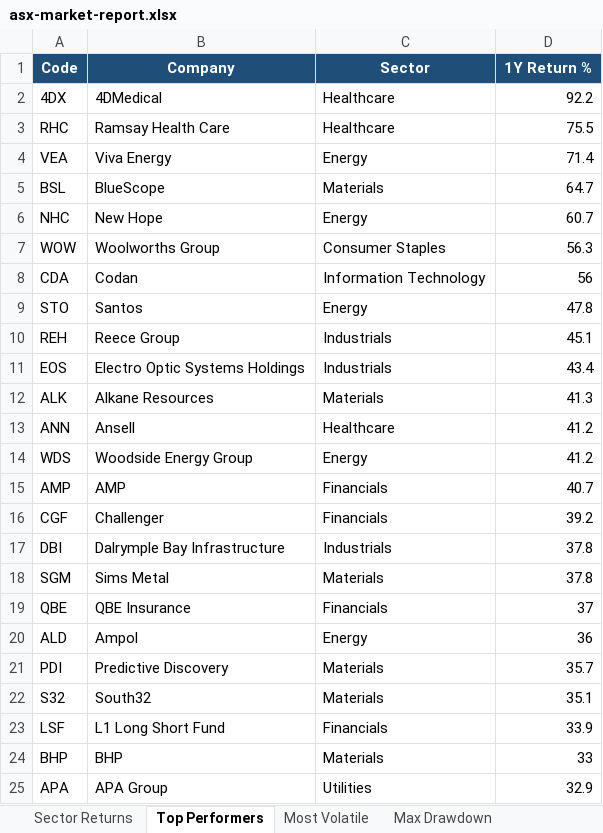
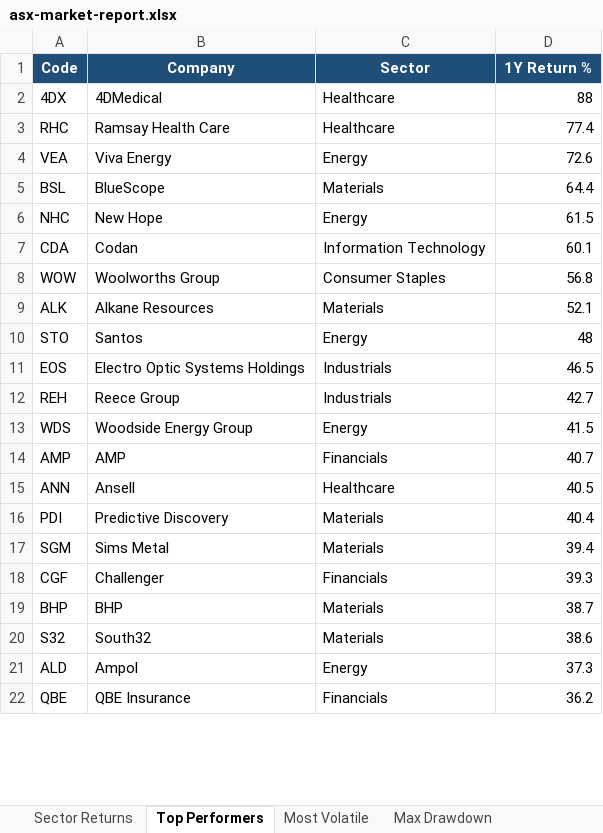
Before and after one commit to anurag7171/asx-market-analytics, an Excel workbook: reports/asx-market-report.xlsx, sheet Top Performers, drawn as a sheet; only a part is shown; values as stored, in another font and other column widths than the file's, no borders; conditional formats not drawn; removed rows and columns are numbered as before the commit, all else as after; the diff covers the shown part only; the diff names each change by its address in the sheet, - before the commit and + after, or states it on an @@ line.

```diff
--- a/reports/asx-market-report.xlsx (sheet Top Performers)
+++ b/reports/asx-market-report.xlsx (sheet Top Performers)
-D2 (1Y Return %): 92.2
+D2 (1Y Return %): 88
-D3 (1Y Return %): 75.5
+D3 (1Y Return %): 77.4
-D4 (1Y Return %): 71.4
+D4 (1Y Return %): 72.6
-D5 (1Y Return %): 64.7
+D5 (1Y Return %): 64.4
-D6 (1Y Return %): 60.7
+D6 (1Y Return %): 61.5
-row 7: WOW | Woolworths Group | Consumer Staples | 56.3
-D7 (1Y Return %): 56
+D7 (1Y Return %): 60.1
+row 8: WOW | Woolworths Group | Consumer Staples | 56.8
+row 9: ALK | Alkane Resources | Materials | 52.1
-D10 (1Y Return %): 47.8
+D10 (1Y Return %): 48
-row 10: REH | Reece Group | Industrials | 45.1
-D11 (1Y Return %): 43.4
+D11 (1Y Return %): 46.5
-row 12: ALK | Alkane Resources | Materials | 41.3
-row 13: ANN | Ansell | Healthcare | 41.2
+row 12: REH | Reece Group | Industrials | 42.7
-D13 (1Y Return %): 41.2
+D13 (1Y Return %): 41.5
-row 16: CGF | Challenger | Financials | 39.2
-row 17: DBI | Dalrymple Bay Infrastructure | Industrials | 37.8
-row 18: SGM | Sims Metal | Materials | 37.8
-row 19: QBE | QBE Insurance | Financials | 37
-row 20: ALD | Ampol | Energy | 36
+row 15: ANN | Ansell | Healthcare | 40.5
-D16 (1Y Return %): 35.7
+D16 (1Y Return %): 40.4
-row 22: S32 | South32 | Materials | 35.1
-row 23: LSF | L1 Long Short Fund | Financials | 33.9
+row 17: SGM | Sims Metal | Materials | 39.4
+row 18: CGF | Challenger | Financials | 39.3
-D19 (1Y Return %): 33
+D19 (1Y Return %): 38.7
-row 25: APA | APA Group | Utilities | 32.9
+row 20: S32 | South32 | Materials | 38.6
+row 21: ALD | Ampol | Energy | 37.3
+row 22: QBE | QBE Insurance | Financials | 36.2
```
Also changed, not shown: 3 added rows and 1 edited cell elsewhere in this sheet, sheet Most Volatile, sheet Sector Turnover, sheet Sector Returns, sheet Max Drawdown, 2 other files.
